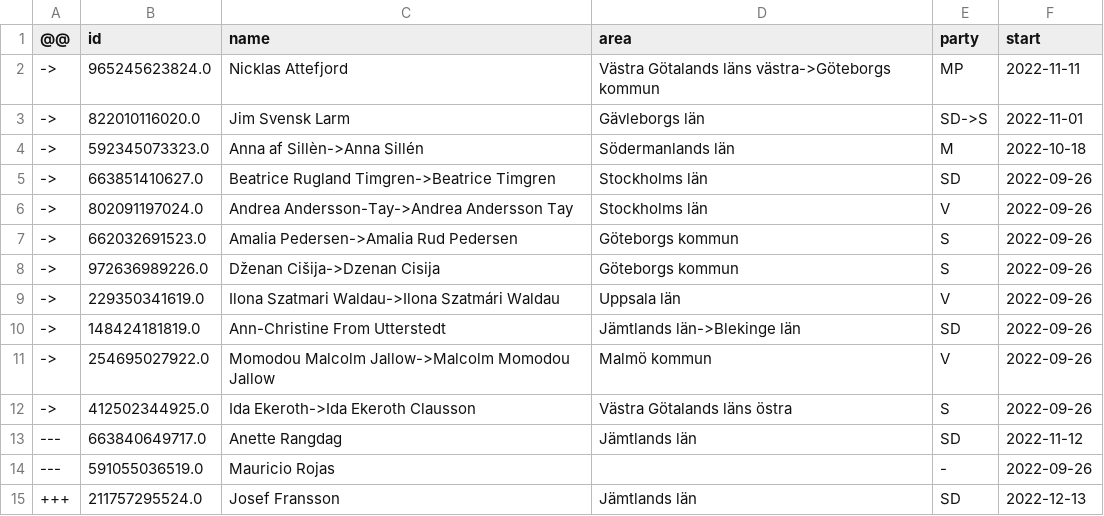
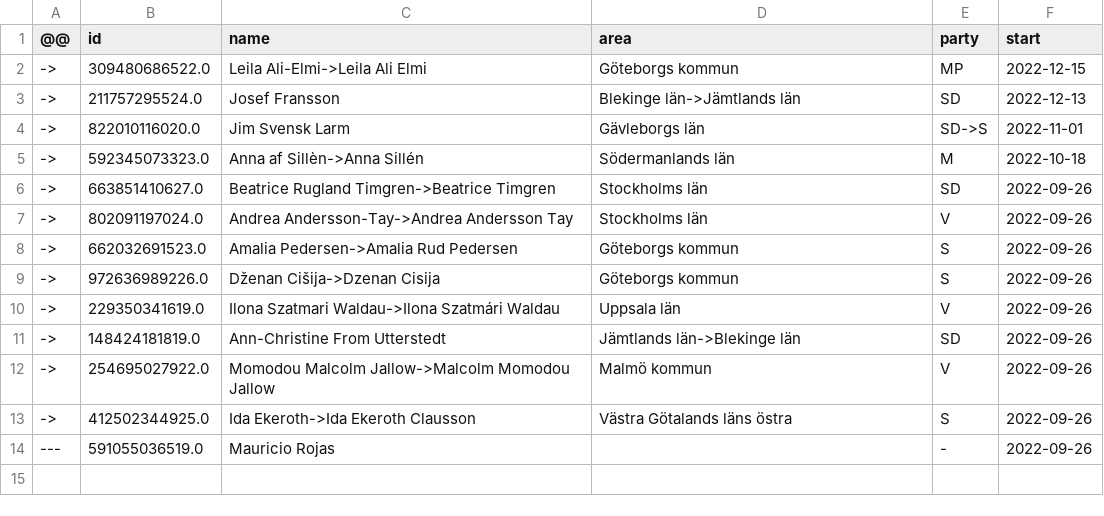
Before and after one commit to every-politician-scrapers/sweden-riksdag-api-current, a CSV file: data/diff.csv, drawn as a sheet; removed rows and columns are numbered as before the commit, all else as after; the diff names each change by its address in the sheet, - before the commit and + after, or states it on an @@ line.

```diff
--- a/data/diff.csv
+++ b/data/diff.csv
-row 2: -> | 965245623824.0 | Nicklas Attefjord | Västra Götalands läns västra->Göteborgs kommun | MP | 2022-11-11
+row 2: -> | 309480686522.0 | Leila Ali-Elmi->Leila Ali Elmi | Göteborgs kommun | MP | 2022-12-15
+row 3: -> | 211757295524.0 | Josef Fransson | Blekinge län->Jämtlands län | SD | 2022-12-13
-row 13: --- | 663840649717.0 | Anette Rangdag | Jämtlands län | SD | 2022-11-12
-row 15: +++ | 211757295524.0 | Josef Fransson | Jämtlands län | SD | 2022-12-13
```
Also changed, not shown: data/official.csv, data/wikidata.csv.
